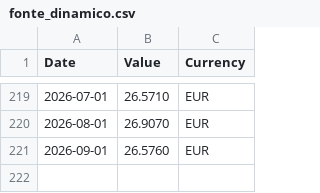
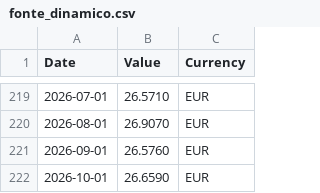
Before and after one commit to materonzo-arch/PP, a CSV file: fonte_dinamico.csv, drawn as a sheet; only a part is shown, gaps mark what is left out.

```diff
--- a/fonte_dinamico.csv
+++ b/fonte_dinamico.csv
@@ -221 +221,2 @@ Date;Value;Currency
 2026-09-01;26.5760;EUR
+2026-10-01;26.6590;EUR
```
Also changed, not shown: 1 other file.
